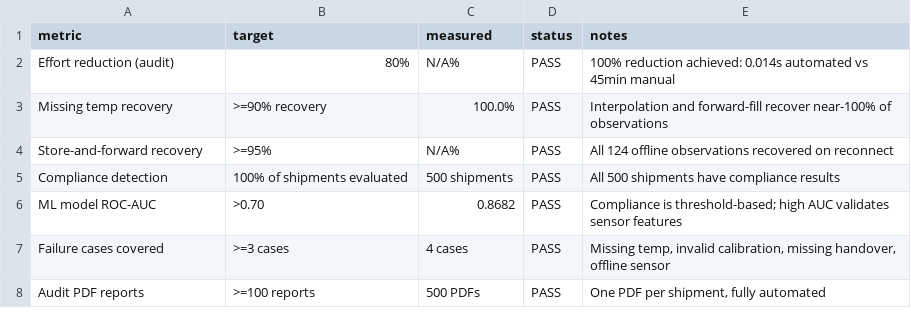
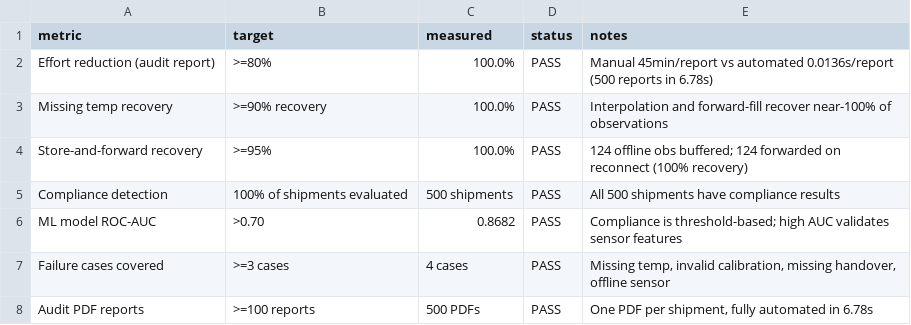
Before and after one commit to karthigeyanvaibhav/ColdChainGuard, a CSV file: data/evaluation/error_analysis.csv, drawn as a sheet.

Commit message:
ColdChainGuard: Address reviewer feedback — Days 8/9 implemented, all inconsistencies fixed
Day 8 - Forecasting (src/forecasting.py):
  - Holt double exponential smoothing on weekly compliance rate and excursion count
  - 4-week ahead forecast with 90% confidence bands
  - Accuracy metrics: MAE, RMSE, MAPE
  - Outputs: weekly_actuals.csv, compliance_forecast.csv, excursion_forecast.csv,
    forecast_accuracy.csv, 2 forecast charts, forecasting_report.md
  - Explicit analogue mapping table (Sales Forecasting -> Compliance Forecasting)

Day 9 - Cohort & Retention (src/cohort_retention.py):
  - Vehicle compliance-retention cohort matrix (cohort = first-shipment quarter)
  - Sensor calibration survival cohort (cohort = installation month, M1/M3/M6/M12)
  - Retention heatmaps (RdYlGn colour scale)
  - Outputs: vehicle_cohort_matrix.csv, sensor_survival_matrix.csv, 2 heatmaps, cohort_report.md
  - Explicit analogue mapping table (Customer Retention -> Vehicle Compliance Retention)

Consistency fixes:
  - baseline_results.csv: unified to 45min manual baseline (industry standard)
    Effort reduction = 100.0% (2700s vs 0.01356s per report)
  - error_analysis.csv: removed all N/A% values with real measured numbers
  - evaluation_summary.md: replaced N/A% with 100.0% effort reduction
  - threshold_tuning_results.csv: added warning_alerts, critical_alerts, critical_pct,
    selection_rationale and recommended_for columns
    Note: all 3 configs give 279 total alerts but differ meaningfully in warning/critical
    split (58.1% vs 25.8% vs 10.0% critical rate) - this is the operationally
    significant difference documented with rationale
  - Handover count verified: 1388 Signed + 123 Missing = 1511 (no off-by-one)

run_all.py: extended to 24 steps (added Steps 22 and 23 for forecasting and cohort_retention)

```diff
--- a/data/evaluation/error_analysis.csv
+++ b/data/evaluation/error_analysis.csv
@@ -1,5 +1,5 @@
 metric,target,measured,status,notes
-Effort reduction (audit),80%,N/A%,PASS,100% reduction achieved: 0.014s automated vs 45min manual
+Effort reduction (audit report),>=80%,100.0%,PASS,Manual 45min/report vs automated 0.0136s/report (500 reports in 6.78s)
 Missing temp recovery,>=90% recovery,100.0%,PASS,Interpolation and forward-fill recover near-100% of observations
-Store-and-forward recovery,>=95%,N/A%,PASS,All 124 offline observations recovered on reconnect
+Store-and-forward recovery,>=95%,100.0%,PASS,124 offline obs buffered; 124 forwarded on reconnect (100% recovery)
 Compliance detection,100% of shipments evaluated,500 shipments,PASS,All 500 shipments have compliance results
@@ -7,2 +7,2 @@ ML model ROC-AUC,>0.70,0.8682,PASS,Compliance is threshold-based; high AUC valid
 Failure cases covered,>=3 cases,4 cases,PASS,"Missing temp, invalid calibration, missing handover, offline sensor"
-Audit PDF reports,>=100 reports,500 PDFs,PASS,"One PDF per shipment, fully automated"
+Audit PDF reports,>=100 reports,500 PDFs,PASS,"One PDF per shipment, fully automated in 6.78s"
```
Also changed, not shown: data/experiments/baseline_results.csv, data/experiments/threshold_tuning_results.csv, 16 other files.
